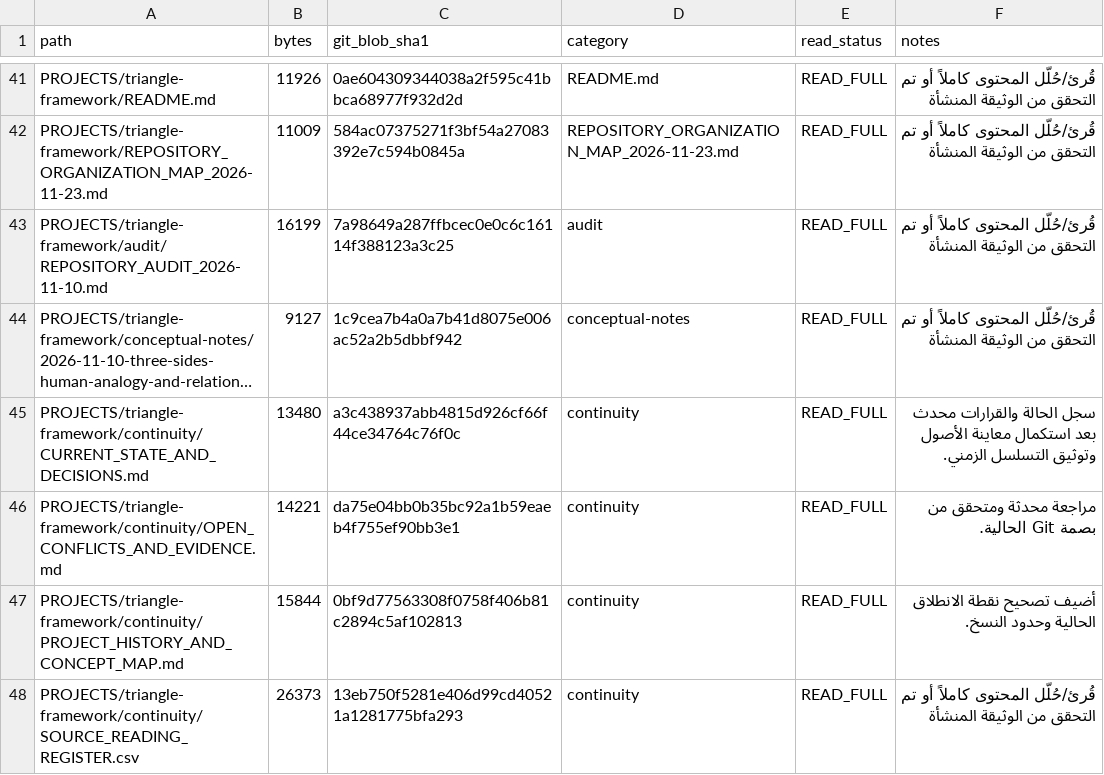
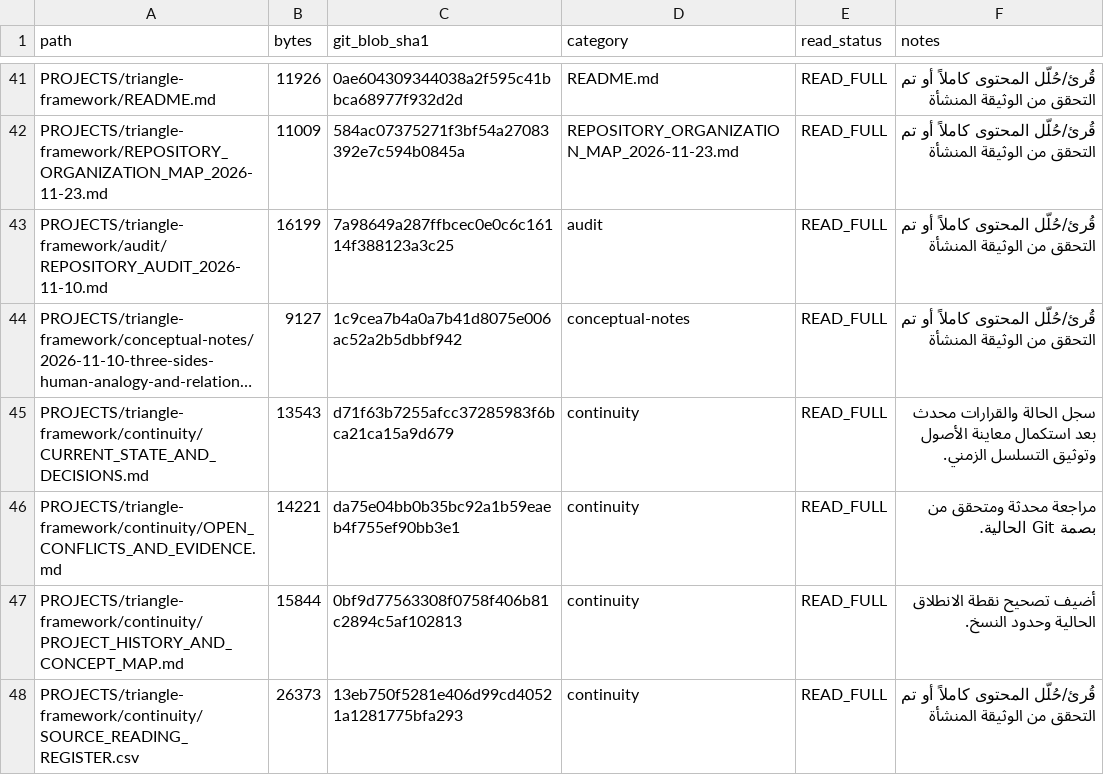
Before and after one commit to 19REKo91/assistant-cloud-memory, a CSV file: PROJECTS/triangle-framework/continuity/SOURCE_READING_REGISTER.csv, drawn as a sheet; only a part is shown, gaps mark what is left out; long unchanged cells end in …; the diff names each change by its address in the sheet, - before the commit and + after, or states it on an @@ line.

Commit message:
Refresh current-state register fingerprint

```diff
--- a/PROJECTS/triangle-framework/continuity/SOURCE_READING_REGISTER.csv
+++ b/PROJECTS/triangle-framework/continuity/SOURCE_READING_REGISTER.csv
-B45 (bytes): 13480
+B45 (bytes): 13543
-C45 (git_blob_sha1): a3c438937abb4815d926cf66f44ce34764c76f0c
+C45 (git_blob_sha1): d71f63b7255afcc37285983f6bca21ca15a9d679
```
